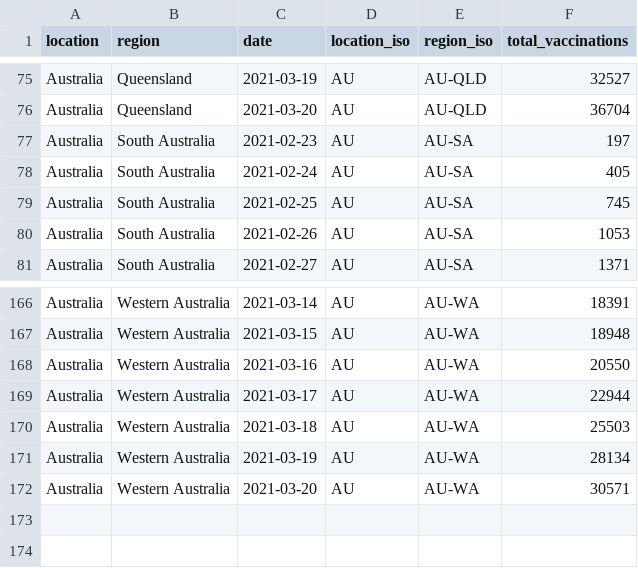
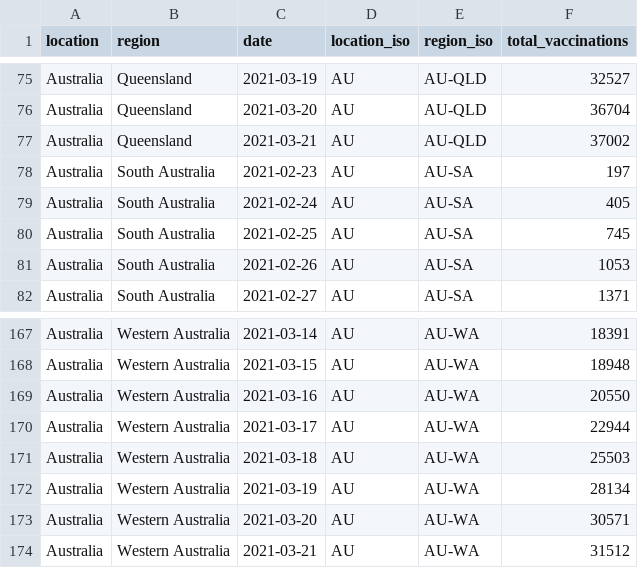
Before and after one commit to sociepy/covid19-vaccination-subnational, a CSV file: data/countries/Australia.csv, drawn as a sheet; only a part is shown, gaps mark what is left out.

```diff
--- a/data/countries/Australia.csv
+++ b/data/countries/Australia.csv
@@ -76,2 +76,3 @@ Australia,Queensland,2021-03-19,AU,AU-QLD,32527
 Australia,Queensland,2021-03-20,AU,AU-QLD,36704
+Australia,Queensland,2021-03-21,AU,AU-QLD,37002
 Australia,South Australia,2021-02-23,AU,AU-SA,197
@@ -172 +173,2 @@ Australia,Western Australia,2021-03-19,AU,AU-WA,28134
 Australia,Western Australia,2021-03-20,AU,AU-WA,30571
+Australia,Western Australia,2021-03-21,AU,AU-WA,31512
```
Also changed, not shown: data/countries/Brazil.csv, data/countries/Peru.csv, 10 other files.
